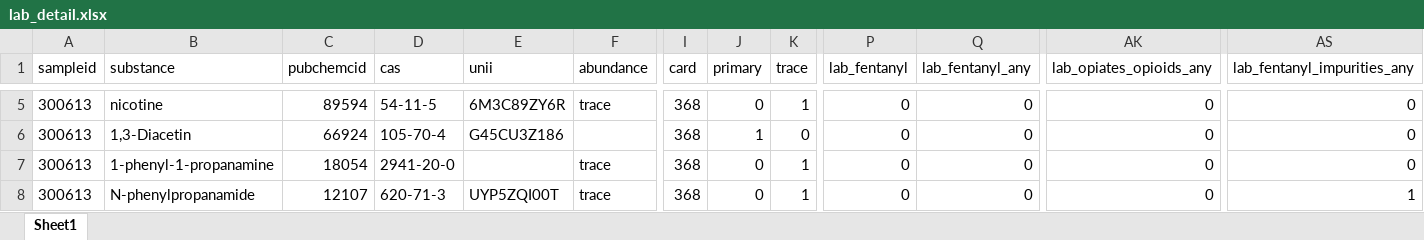
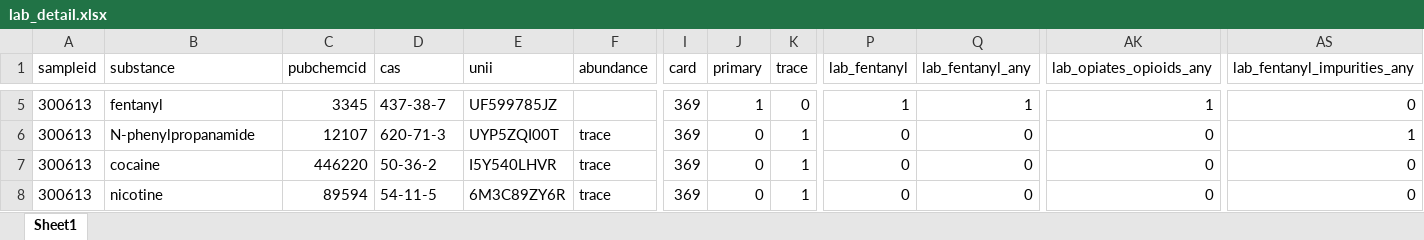
Before and after one commit to opioiddatalab/drugchecking, an Excel workbook: datasets/selfservice/nys/lab_detail.xlsx, sheet Sheet1, drawn as a sheet; only a part is shown, gaps mark what is left out; values as stored, in another font and other column widths than the file's, no borders; the diff covers the shown part only; the diff names each change by its address in the sheet, - before the commit and + after, or states it on an @@ line.

```diff
--- a/datasets/selfservice/nys/lab_detail.xlsx (sheet Sheet1)
+++ b/datasets/selfservice/nys/lab_detail.xlsx (sheet Sheet1)
-B5 (substance): nicotine
+B5 (substance): fentanyl
-C5 (pubchemcid): 89594
+C5 (pubchemcid): 3345
-D5 (cas): 54-11-5
+D5 (cas): 437-38-7
-E5 (unii): 6M3C89ZY6R
+E5 (unii): UF599785JZ
-F5 (abundance): trace
+F5 (abundance): (empty)
-I5:I8 (card): 368
+I5:I8 (card): 369
-J5 (primary): 0
+J5 (primary): 1
-K5 (trace): 1
+K5 (trace): 0
-P5 (lab_fentanyl): 0
+P5 (lab_fentanyl): 1
-Q5 (lab_fentanyl_any): 0
+Q5 (lab_fentanyl_any): 1
-AK5 (lab_opiates_opioids_any): 0
+AK5 (lab_opiates_opioids_any): 1
-B6 (substance): 1,3-Diacetin
+B6 (substance): N-phenylpropanamide
-C6 (pubchemcid): 66924
+C6 (pubchemcid): 12107
-D6 (cas): 105-70-4
+D6 (cas): 620-71-3
-E6 (unii): G45CU3Z186
+E6 (unii): UYP5ZQI00T
-F6 (abundance): (empty)
+F6 (abundance): trace
-J6 (primary): 1
+J6 (primary): 0
-K6 (trace): 0
+K6 (trace): 1
-AS6 (lab_fentanyl_impurities_any): 0
+AS6 (lab_fentanyl_impurities_any): 1
-B7 (substance): 1-phenyl-1-propanamine
+B7 (substance): cocaine
-C7 (pubchemcid): 18054
+C7 (pubchemcid): 446220
-D7 (cas): 2941-20-0
+D7 (cas): 50-36-2
-E7 (unii): (empty)
+E7 (unii): I5Y540LHVR
-B8 (substance): N-phenylpropanamide
+B8 (substance): nicotine
-C8 (pubchemcid): 12107
+C8 (pubchemcid): 89594
-D8 (cas): 620-71-3
+D8 (cas): 54-11-5
-E8 (unii): UYP5ZQI00T
+E8 (unii): 6M3C89ZY6R
-AS8 (lab_fentanyl_impurities_any): 1
+AS8 (lab_fentanyl_impurities_any): 0
```
Also changed, not shown: 547 edited cells elsewhere in this sheet, datasets/labservice/unc_gcms.xlsx, datasets/nc/nc_analysis_dataset.xlsx, 54 other files.
